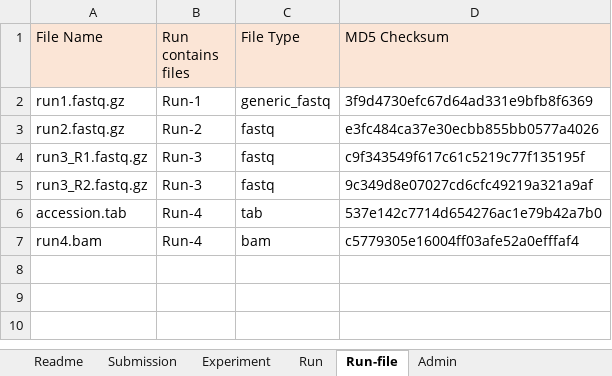
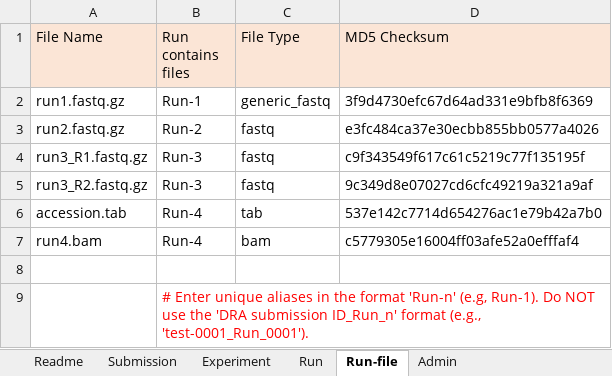
Before and after one commit to ddbj/submission-excel2xml, an Excel workbook: example-0001_dra_metadata.xlsx, sheet Run-file, drawn as a sheet; values as stored, in another font and other column widths than the file's, no borders; the diff names each change by its address in the sheet, - before the commit and + after, or states it on an @@ line.

```diff
--- a/example-0001_dra_metadata.xlsx (sheet Run-file)
+++ b/example-0001_dra_metadata.xlsx (sheet Run-file)
+row 8: (empty)
+row 9:  | # Enter unique aliases in the format 'Run-n' (e.g, Run-1). Do NOT use the 'DRA submission ID_Run_n' format (e.g., 'test-0001_Run_0001').
```
Also changed, not shown: sheet Submission, sheet Run, sheet Experiment, dra_metadata.xlsx.
